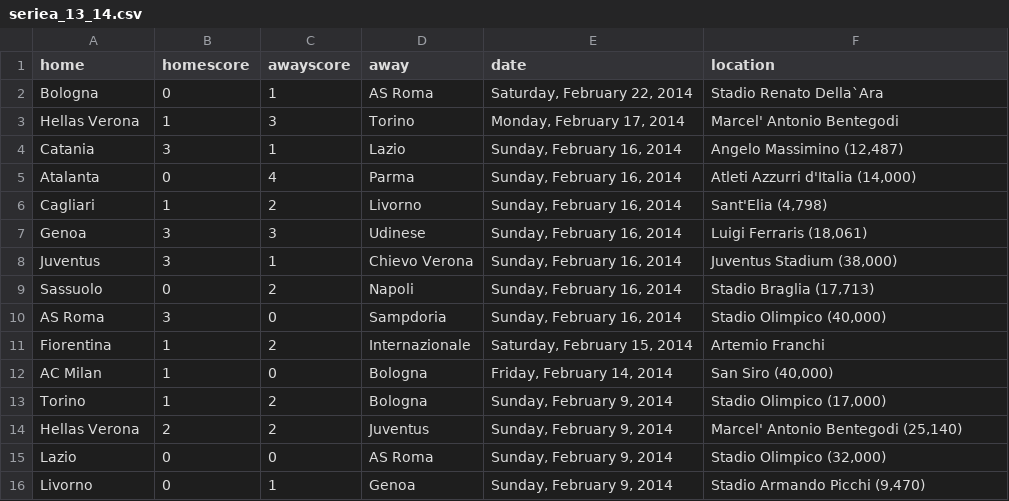
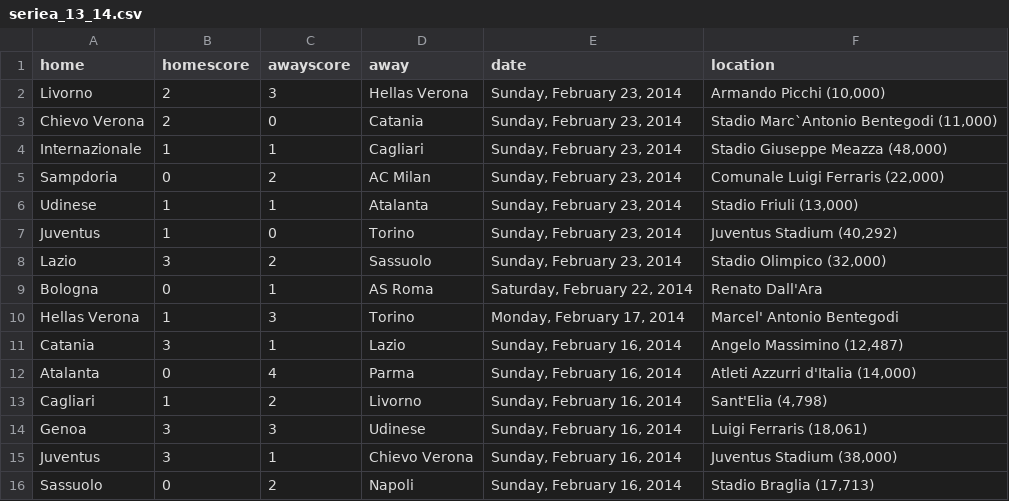
Before and after one commit to llimllib/soccerdata, a CSV file: data/seriea_13_14.csv, drawn as a sheet; only a part is shown; the shorter side is filled out with more unchanged rows.

Commit message:
periodic data update Mon Feb 24 00:02:46 UTC 2014

```diff
--- a/data/seriea_13_14.csv
+++ b/data/seriea_13_14.csv
@@ -1,3 +1,10 @@
 home,homescore,awayscore,away,date,location
-Bologna,0,1,AS Roma,"Saturday, February 22, 2014","Stadio Renato Della`Ara "
+Livorno,2,3,Hellas Verona,"Sunday, February 23, 2014","Armando Picchi (10,000)"
+Chievo Verona,2,0,Catania,"Sunday, February 23, 2014","Stadio Marc`Antonio Bentegodi (11,000)"
+Internazionale,1,1,Cagliari,"Sunday, February 23, 2014","Stadio Giuseppe Meazza (48,000)"
+Sampdoria,0,2,AC Milan,"Sunday, February 23, 2014","Comunale Luigi Ferraris (22,000)"
+Udinese,1,1,Atalanta,"Sunday, February 23, 2014","Stadio Friuli (13,000)"
+Juventus,1,0,Torino,"Sunday, February 23, 2014","Juventus Stadium (40,292)"
+Lazio,3,2,Sassuolo,"Sunday, February 23, 2014","Stadio Olimpico (32,000)"
+Bologna,0,1,AS Roma,"Saturday, February 22, 2014","Renato Dall'Ara "
 Hellas Verona,1,3,Torino,"Monday, February 17, 2014","Marcel' Antonio Bentegodi "
```
Also changed, not shown: data/bpl_13_14.csv, data/bundesliga_13_14.csv, 3 other files.
